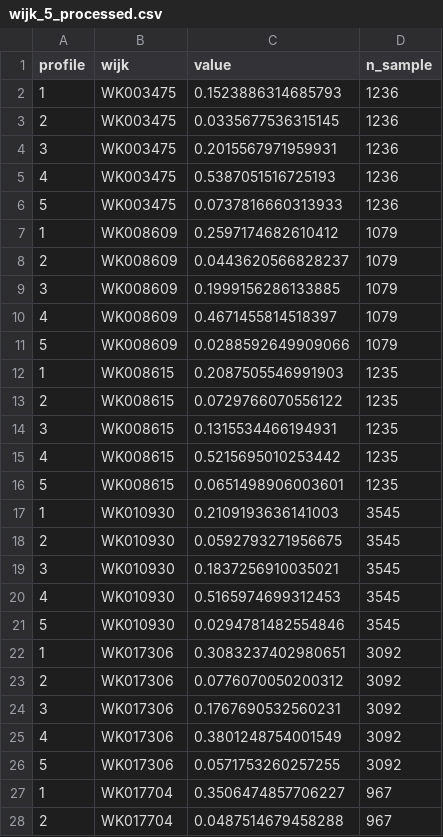
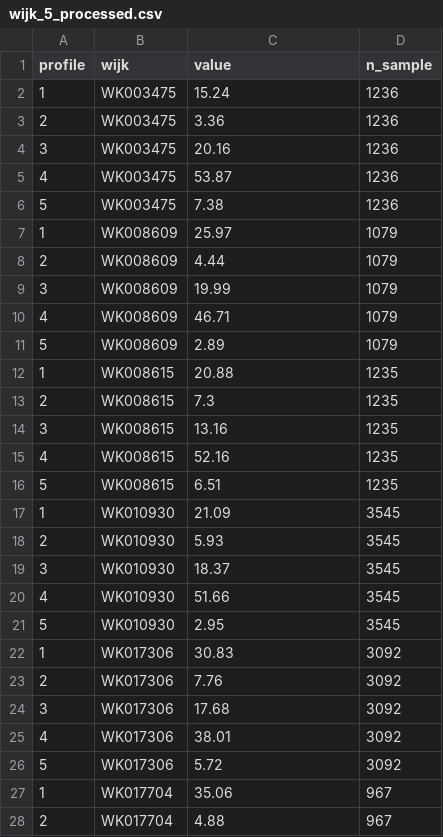
Before and after one commit to vaxprofiles/map-explorer, a CSV file: public/wijk_5_processed.csv, drawn as a sheet; only a part is shown; the diff covers the shown part only.

```diff
--- a/public/wijk_5_processed.csv
+++ b/public/wijk_5_processed.csv
@@ -1,28 +1,28 @@
 profile,wijk,value,n_sample
-1,WK003475,0.1523886314685793,1236
-2,WK003475,0.0335677536315145,1236
-3,WK003475,0.2015567971959931,1236
-4,WK003475,0.5387051516725193,1236
-5,WK003475,0.0737816660313933,1236
-1,WK008609,0.2597174682610412,1079
-2,WK008609,0.0443620566828237,1079
-3,WK008609,0.1999156286133885,1079
-4,WK008609,0.4671455814518397,1079
-5,WK008609,0.0288592649909066,1079
-1,WK008615,0.2087505546991903,1235
-2,WK008615,0.0729766070556122,1235
-3,WK008615,0.1315534466194931,1235
-4,WK008615,0.5215695010253442,1235
-5,WK008615,0.0651498906003601,1235
-1,WK010930,0.2109193636141003,3545
-2,WK010930,0.0592793271956675,3545
-3,WK010930,0.1837256910035021,3545
-4,WK010930,0.5165974699312453,3545
-5,WK010930,0.0294781482554846,3545
-1,WK017306,0.3083237402980651,3092
-2,WK017306,0.0776070050200312,3092
-3,WK017306,0.1767690532560231,3092
-4,WK017306,0.3801248754001549,3092
-5,WK017306,0.0571753260257255,3092
-1,WK017704,0.3506474857706227,967
-2,WK017704,0.0487514679458288,967
+1,WK003475,15.24,1236
+2,WK003475,3.36,1236
+3,WK003475,20.16,1236
+4,WK003475,53.87,1236
+5,WK003475,7.38,1236
+1,WK008609,25.97,1079
+2,WK008609,4.44,1079
+3,WK008609,19.99,1079
+4,WK008609,46.71,1079
+5,WK008609,2.89,1079
+1,WK008615,20.88,1235
+2,WK008615,7.3,1235
+3,WK008615,13.16,1235
+4,WK008615,52.16,1235
+5,WK008615,6.51,1235
+1,WK010930,21.09,3545
+2,WK010930,5.93,3545
+3,WK010930,18.37,3545
+4,WK010930,51.66,3545
+5,WK010930,2.95,3545
+1,WK017306,30.83,3092
+2,WK017306,7.76,3092
+3,WK017306,17.68,3092
+4,WK017306,38.01,3092
+5,WK017306,5.72,3092
+1,WK017704,35.06,967
+2,WK017704,4.88,967
```
Also changed, not shown: 98 edited cells elsewhere in this file, public/buurt_5_processed.csv, public/provincie_5_processed.csv, 3 other files.
